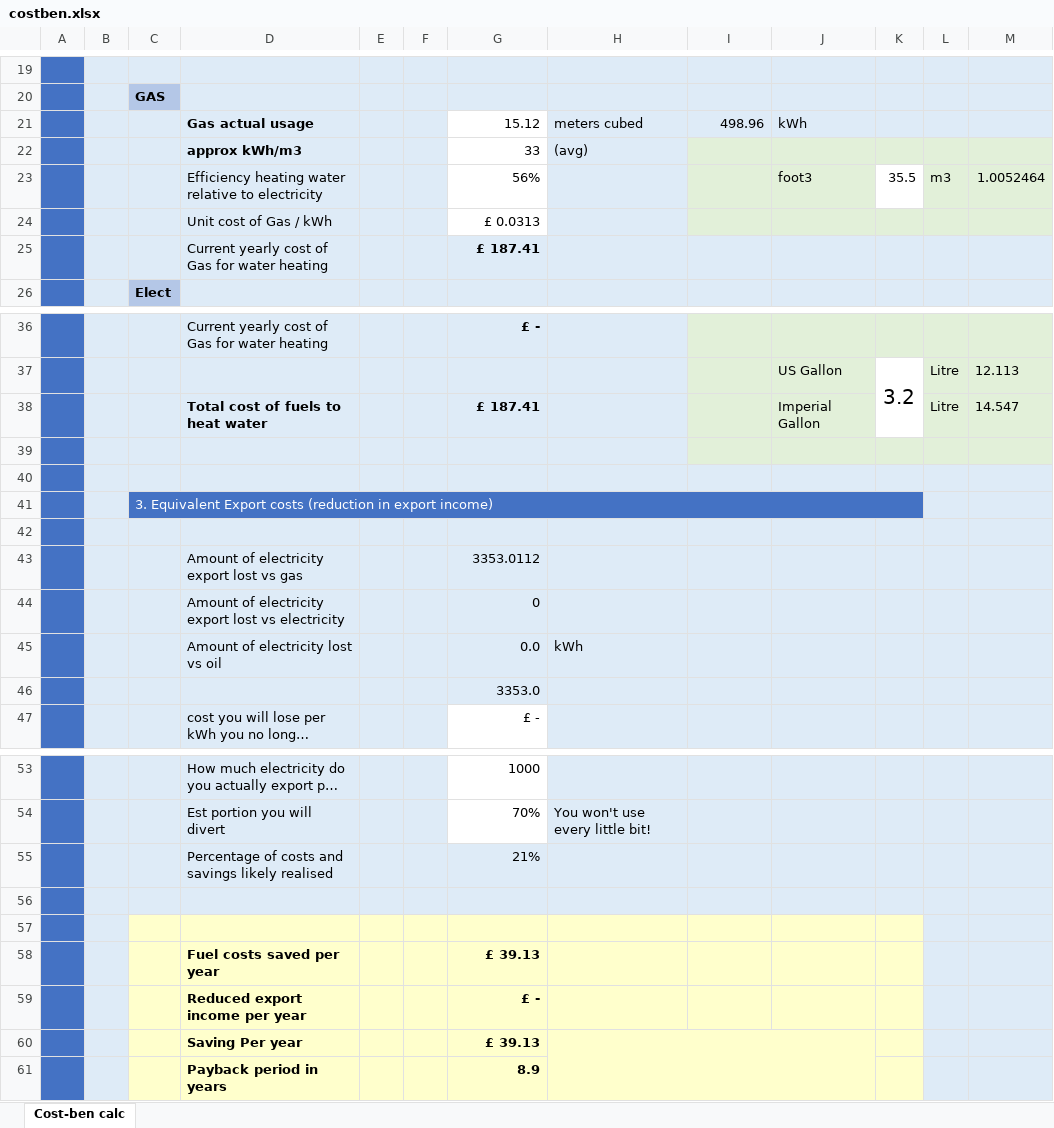
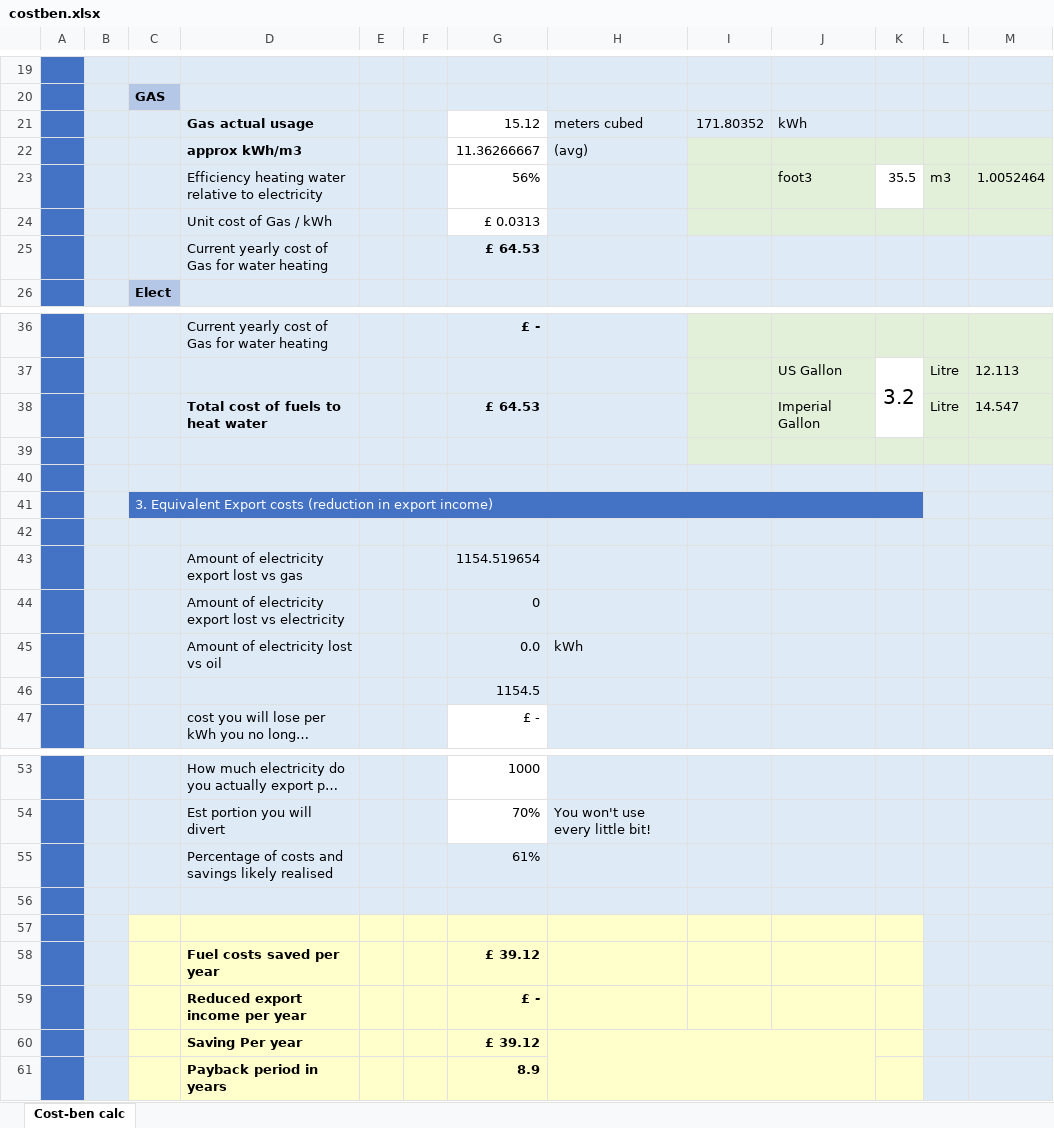
Before and after one commit to pshersby/Diverter, an Excel workbook: costben.xlsx, sheet Cost-ben calc, drawn as a sheet; only a part is shown, gaps mark what is left out; long unchanged cells end in …; values as stored, in another font and other column widths than the file's, no borders; conditional formats not drawn; the diff names each change by its address in the sheet, - before the commit and + after, or states it on an @@ line.

Commit message:
Update costben.xlsx

```diff
--- a/costben.xlsx (sheet Cost-ben calc)
+++ b/costben.xlsx (sheet Cost-ben calc)
-I21: 498.96
+I21: 171.80352
-G22: 33
+G22: 11.36266667
-G25: £ 187.41
+G25: £ 64.53
-G38: £ 187.41
+G38: £ 64.53
-G43: 3353.0112
+G43: 1154.519654
-G46: 3353.0
+G46: 1154.5
-G55: 21%
+G55: 61%
-G58: £ 39.13
+G58: £ 39.12
-G60: £ 39.13
+G60: £ 39.12
```
